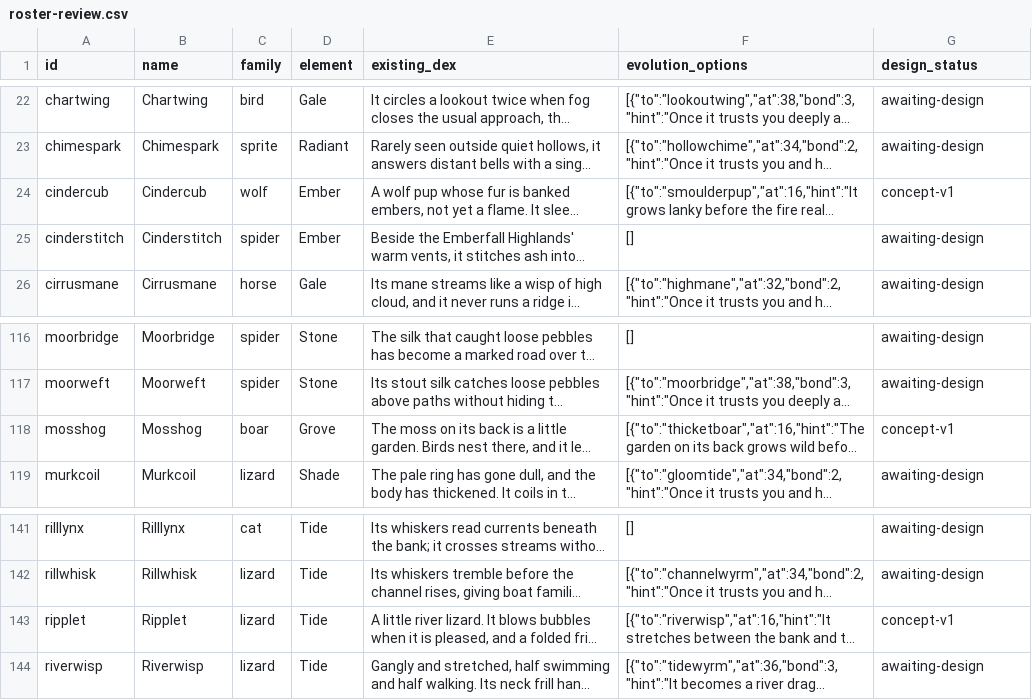
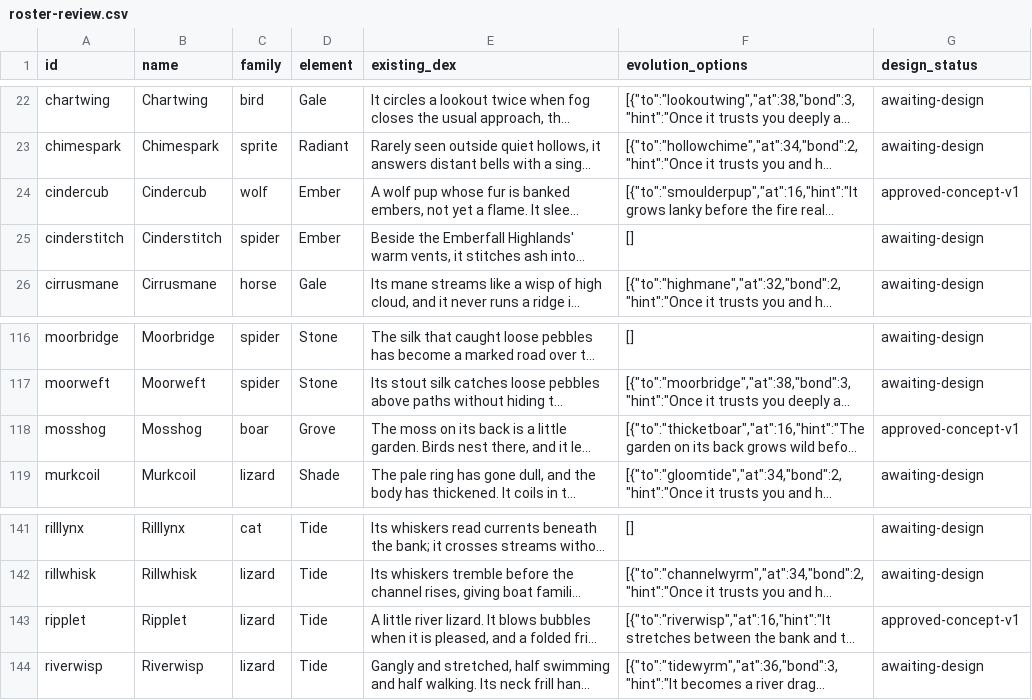
Before and after one commit to ecbarish/generations, a CSV file: docs/art/creature-vision/roster-review.csv, drawn as a sheet; only a part is shown, gaps mark what is left out; long unchanged cells end in …; the diff names each change by its address in the sheet, - before the commit and + after, or states it on an @@ line.

```diff
--- a/docs/art/creature-vision/roster-review.csv
+++ b/docs/art/creature-vision/roster-review.csv
-G24 (design_status): concept-v1
+G24 (design_status): approved-concept-v1
-G118 (design_status): concept-v1
+G118 (design_status): approved-concept-v1
-G143 (design_status): concept-v1
+G143 (design_status): approved-concept-v1
```
Also changed, not shown: 3 other files.
